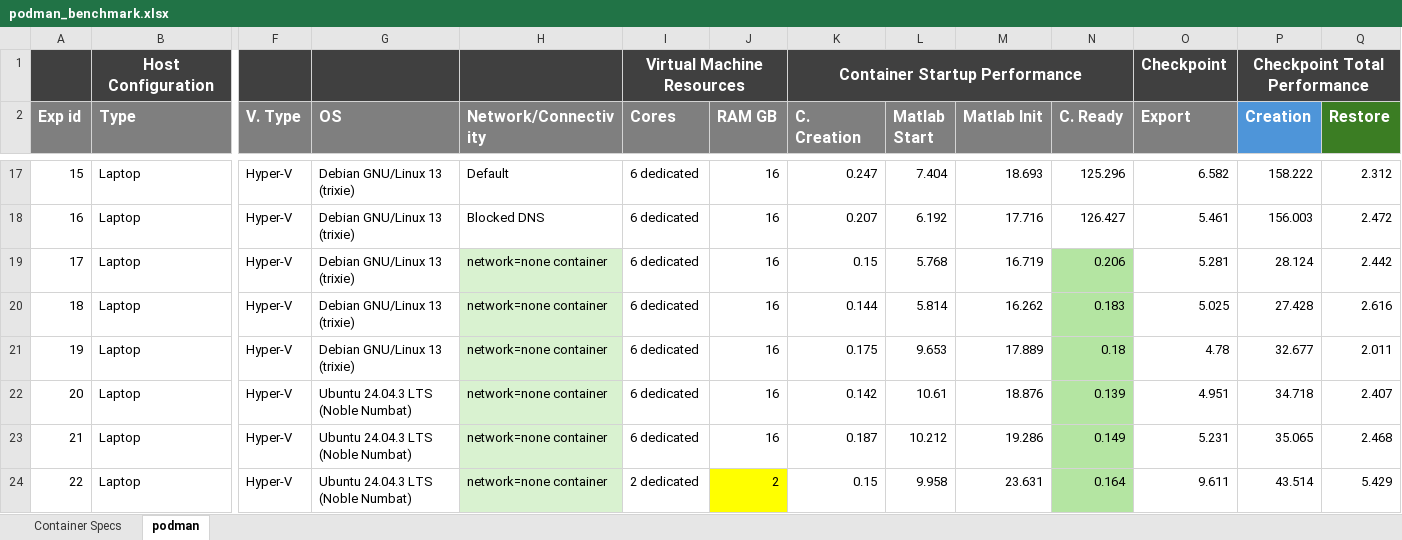
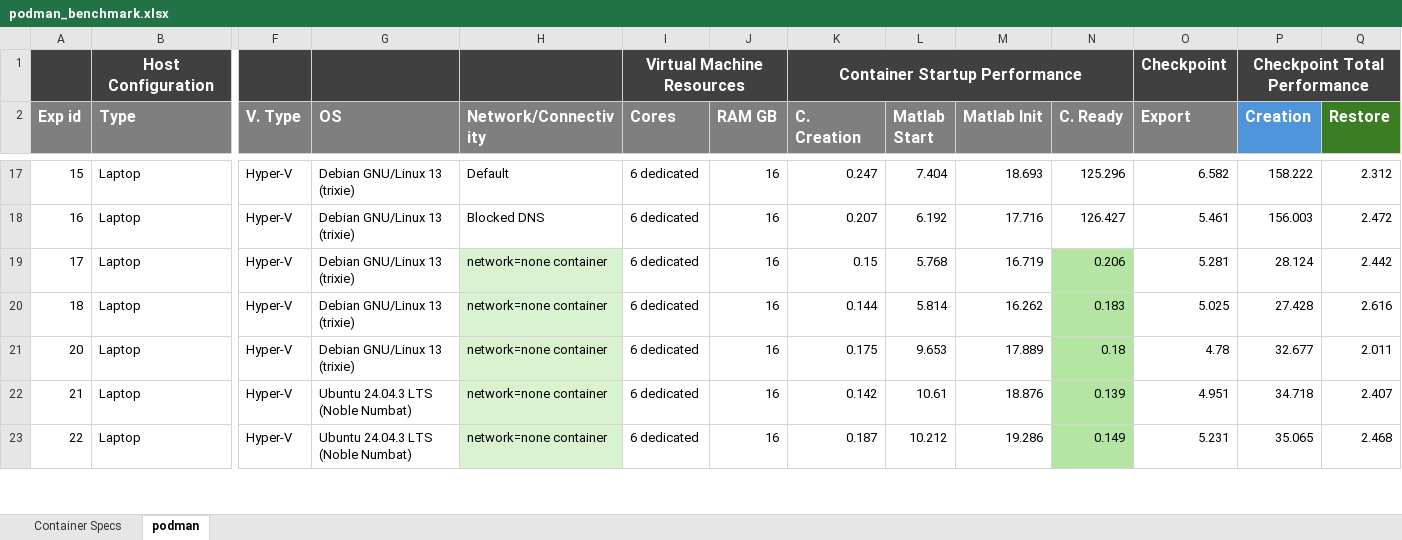
Before and after one commit to ahmedh-mw/wsl_matlab, an Excel workbook: Podman/checkpoint/podman_benchmark.xlsx, sheet podman, drawn as a sheet; only a part is shown, gaps mark what is left out; values as stored, in another font and other column widths than the file's, no borders; removed rows and columns are numbered as before the commit, all else as after; rows hold the shown columns only; the diff covers the shown part only; the diff names each change by its address in the sheet, - before the commit and + after, or states it on an @@ line.

Commit message:
Updates

```diff
--- a/Podman/checkpoint/podman_benchmark.xlsx (sheet podman)
+++ b/Podman/checkpoint/podman_benchmark.xlsx (sheet podman)
-row 21: 19 | Laptop | Hyper-V | Debian GNU/Linux 13 (trixie) | network=none container | 6 dedicated | 16 | 0.175 | 9.653 | 17.889 | 0.18 | 4.78 | 32.677 | 2.011
-G21 (OS): Ubuntu 24.04.3 LTS (Noble Numbat)
+G21 (OS): Debian GNU/Linux 13 (trixie)
-K21 (C. Creation): 0.142
+K21 (C. Creation): 0.175
-L21 (Matlab Start): 10.61
+L21 (Matlab Start): 9.653
-M21 (Matlab Init): 18.876
+M21 (Matlab Init): 17.889
-N21 (C. Ready): 0.139
+N21 (C. Ready): 0.18
-O21 (Export): 4.951
+O21 (Export): 4.78
-P21 (Creation): 34.718
+P21 (Creation): 32.677
-Q21 (Restore): 2.407
+Q21 (Restore): 2.011
-K22 (C. Creation): 0.187
+K22 (C. Creation): 0.142
-L22 (Matlab Start): 10.212
+L22 (Matlab Start): 10.61
-M22 (Matlab Init): 19.286
+M22 (Matlab Init): 18.876
-N22 (C. Ready): 0.149
+N22 (C. Ready): 0.139
-O22 (Export): 5.231
+O22 (Export): 4.951
-P22 (Creation): 35.065
+P22 (Creation): 34.718
-Q22 (Restore): 2.468
+Q22 (Restore): 2.407
-I23 (Cores): 2 dedicated
+I23 (Cores): 6 dedicated
-J23 (RAM GB): 2
+J23 (RAM GB): 16
-J23 fill: #FFFF00
+J23 fill: none
-K23 (C. Creation): 0.15
+K23 (C. Creation): 0.187
-L23 (Matlab Start): 9.958
+L23 (Matlab Start): 10.212
-M23 (Matlab Init): 23.631
+M23 (Matlab Init): 19.286
-N23 (C. Ready): 0.164
+N23 (C. Ready): 0.149
-O23 (Export): 9.611
+O23 (Export): 5.231
-P23 (Creation): 43.514
+P23 (Creation): 35.065
-Q23 (Restore): 5.429
+Q23 (Restore): 2.468
```
Also changed, not shown: 2 added rows, 113 edited cells and cell formats elsewhere in this sheet.
